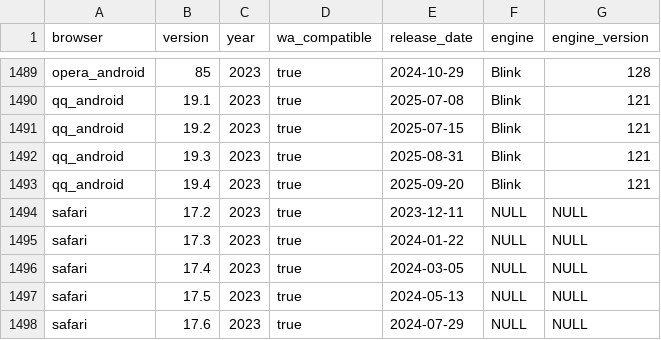
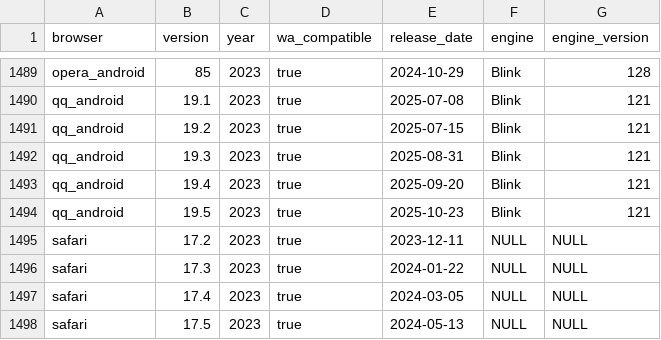
Before and after one commit to web-platform-dx/baseline-browser-mapping, a CSV file: static/with_downstream/all_versions.csv, drawn as a sheet; only a part is shown, gaps mark what is left out; the shorter side is filled out with more unchanged rows.

```diff
--- a/static/with_downstream/all_versions.csv
+++ b/static/with_downstream/all_versions.csv
@@ -1493,2 +1493,3 @@
 "qq_android","19.4","2023","true","2025-09-20","Blink","121"
+"qq_android","19.5","2023","true","2025-10-23","Blink","121"
 "safari","17.2","2023","true","2023-12-11","NULL","NULL"
```
Also changed, not shown: static/with_downstream/all_versions_with_supports.csv, 4 other files.
